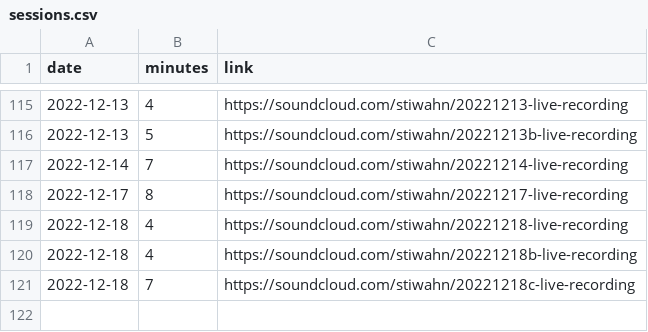
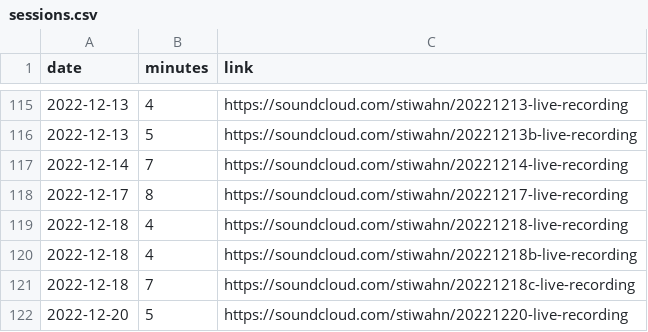
Before and after one commit to bummbummgarage/bummbummgarage.github.io, a CSV file: _data/sessions.csv, drawn as a sheet; only a part is shown, gaps mark what is left out; the diff names each change by its address in the sheet, - before the commit and + after, or states it on an @@ line.

Commit message:
Update sessions.csv

```diff
--- a/_data/sessions.csv
+++ b/_data/sessions.csv
+row 122: 2022-12-20 | 5 | https://soundcloud.com/stiwahn/20221220-live-recording
```
